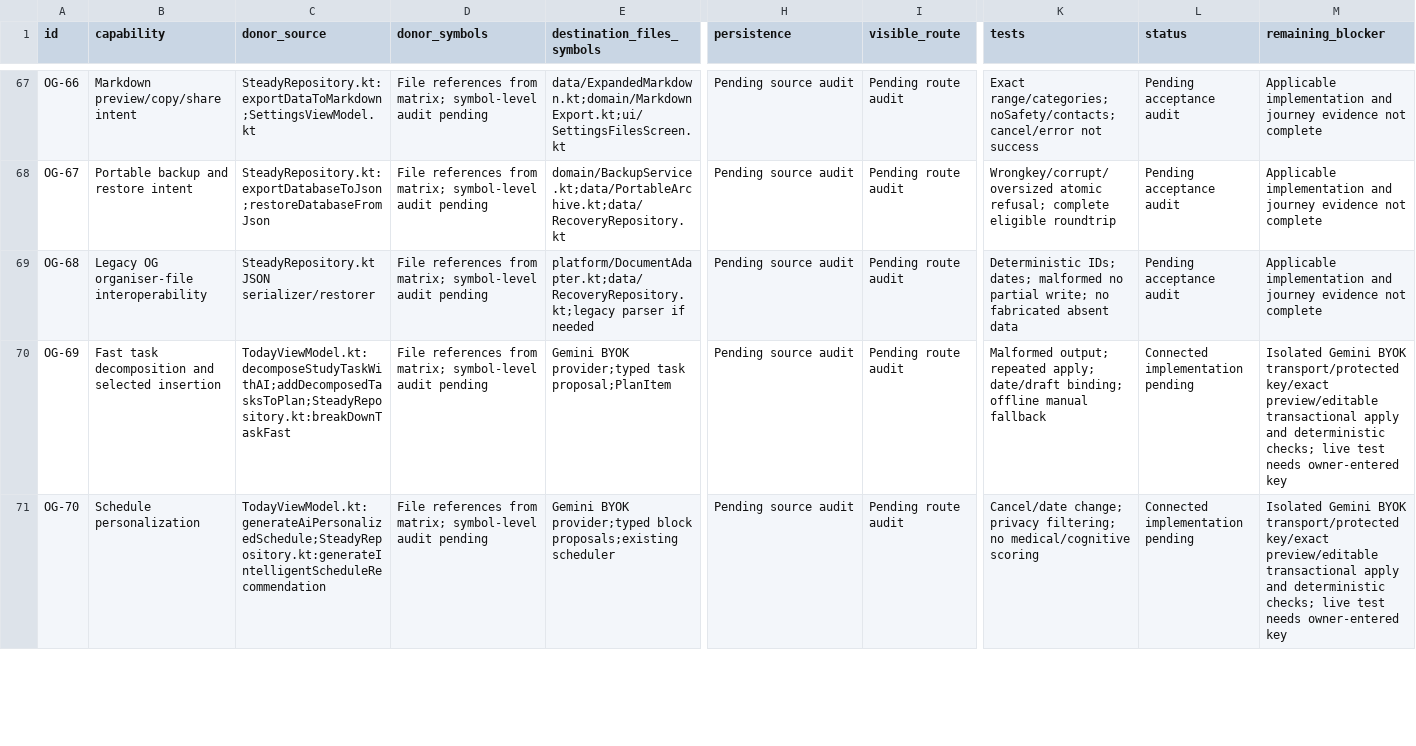
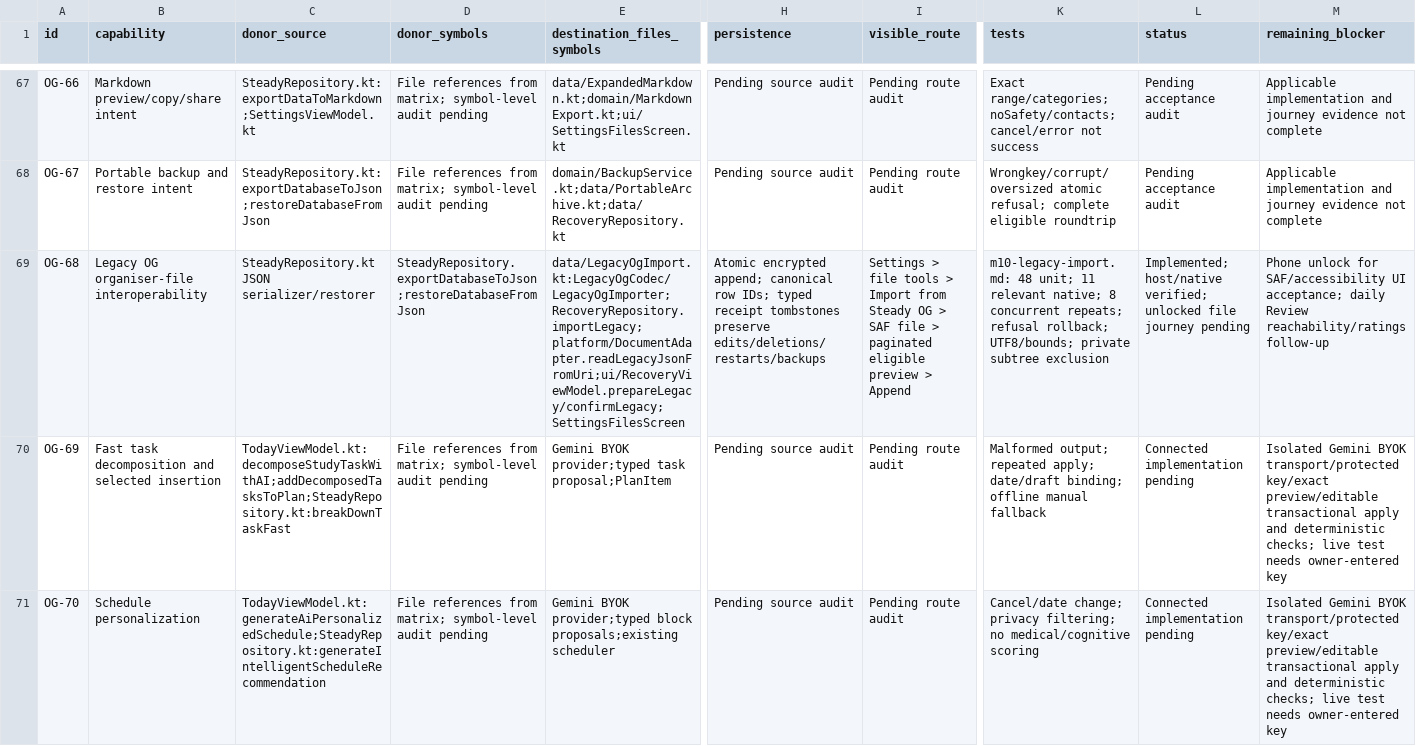
Before and after one commit to thanmaybd-maker/Steadyapp, a CSV file: docs/evidence/m10-steady-og-ledger.csv, drawn as a sheet; only a part is shown, gaps mark what is left out; the diff names each change by its address in the sheet, - before the commit and + after, or states it on an @@ line.

Commit message:
Add strict previewed repeat-safe Steady OG organiser import

```diff
--- a/docs/evidence/m10-steady-og-ledger.csv
+++ b/docs/evidence/m10-steady-og-ledger.csv
-D69 (donor_symbols): File references from matrix; symbol-level audit pending
+D69 (donor_symbols): SteadyRepository.exportDatabaseToJson;restoreDatabaseFromJson
-E69 (destination_files_symbols): platform/DocumentAdapter.kt;data/RecoveryRepository.kt;legacy parser if needed
+E69 (destination_files_symbols): data/LegacyOgImport.kt:LegacyOgCodec/LegacyOgImporter;RecoveryRepository.importLegacy;platform/DocumentAdapter.readLegacyJsonFromUri;ui/RecoveryViewModel.prepareLegacy/confirmLegacy;SettingsFilesScreen
-H69 (persistence): Pending source audit
+H69 (persistence): Atomic encrypted append; canonical row IDs; typed receipt tombstones preserve edits/deletions/restarts/backups
-I69 (visible_route): Pending route audit
+I69 (visible_route): Settings > file tools > Import from Steady OG > SAF file > paginated eligible preview > Append
-K69 (tests): Deterministic IDs; dates; malformed no partial write; no fabricated absent data
+K69 (tests): m10-legacy-import.md: 48 unit; 11 relevant native; 8 concurrent repeats; refusal rollback; UTF8/bounds; private subtree exclusion
-L69 (status): Pending acceptance audit
+L69 (status): Implemented; host/native verified; unlocked file journey pending
-M69 (remaining_blocker): Applicable implementation and journey evidence not complete
+M69 (remaining_blocker): Phone unlock for SAF/accessibility UI acceptance; daily Review reachability/ratings follow-up
```
Also changed, not shown: 15 other files.
